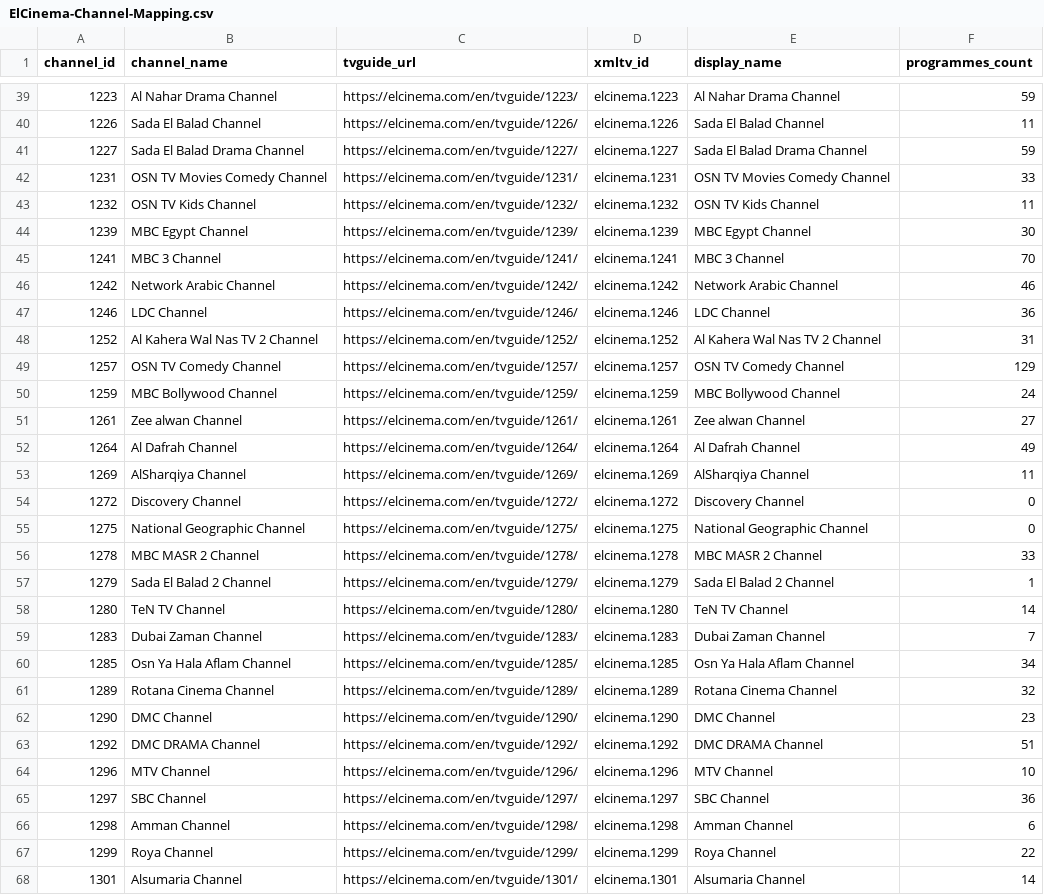
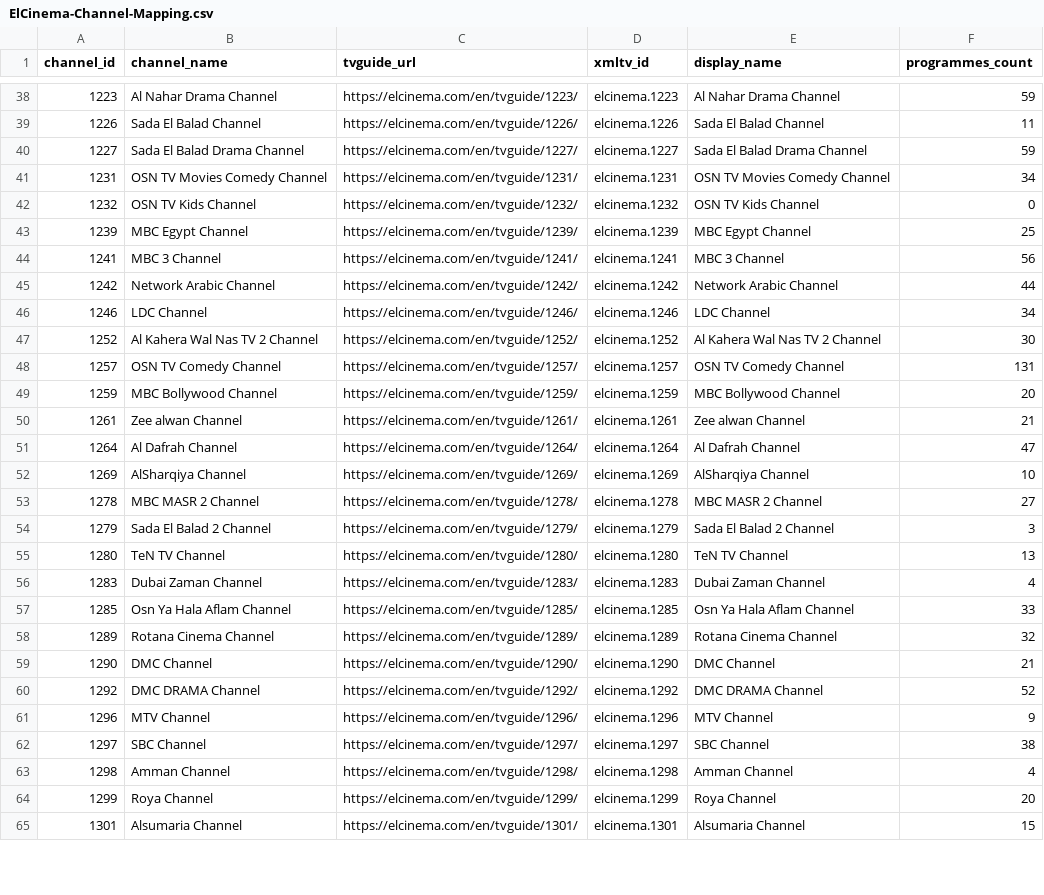
Before and after one commit to DzGreenServices/DZGreen-EPG, a CSV file: docs/ElCinema-Channel-Mapping.csv, drawn as a sheet; only a part is shown, gaps mark what is left out; the diff covers the shown part only.

```diff
--- a/docs/ElCinema-Channel-Mapping.csv
+++ b/docs/ElCinema-Channel-Mapping.csv
@@ -41,28 +40,26 @@
 1227,Sada El Balad Drama Channel,https://elcinema.com/en/tvguide/1227/,elcinema.1227,Sada El Balad Drama Channel,59
-1231,OSN TV Movies Comedy Channel,https://elcinema.com/en/tvguide/1231/,elcinema.1231,OSN TV Movies Comedy Channel,33
-1232,OSN TV Kids Channel,https://elcinema.com/en/tvguide/1232/,elcinema.1232,OSN TV Kids Channel,11
-1239,MBC Egypt Channel,https://elcinema.com/en/tvguide/1239/,elcinema.1239,MBC Egypt Channel,30
-1241,MBC 3 Channel,https://elcinema.com/en/tvguide/1241/,elcinema.1241,MBC 3 Channel,70
-1242,Network Arabic Channel,https://elcinema.com/en/tvguide/1242/,elcinema.1242,Network Arabic Channel,46
-1246,LDC Channel,https://elcinema.com/en/tvguide/1246/,elcinema.1246,LDC Channel,36
-1252,Al Kahera Wal Nas TV 2 Channel,https://elcinema.com/en/tvguide/1252/,elcinema.1252,Al Kahera Wal Nas TV 2 Channel,31
-1257,OSN TV Comedy Channel,https://elcinema.com/en/tvguide/1257/,elcinema.1257,OSN TV Comedy Channel,129
-1259,MBC Bollywood Channel,https://elcinema.com/en/tvguide/1259/,elcinema.1259,MBC Bollywood Channel,24
-1261,Zee alwan Channel,https://elcinema.com/en/tvguide/1261/,elcinema.1261,Zee alwan Channel,27
-1264,Al Dafrah Channel,https://elcinema.com/en/tvguide/1264/,elcinema.1264,Al Dafrah Channel,49
-1269,AlSharqiya Channel,https://elcinema.com/en/tvguide/1269/,elcinema.1269,AlSharqiya Channel,11
-1272,Discovery Channel,https://elcinema.com/en/tvguide/1272/,elcinema.1272,Discovery Channel,0
-1275,National Geographic Channel,https://elcinema.com/en/tvguide/1275/,elcinema.1275,National Geographic Channel,0
-1278,MBC MASR 2 Channel,https://elcinema.com/en/tvguide/1278/,elcinema.1278,MBC MASR 2 Channel,33
-1279,Sada El Balad 2 Channel,https://elcinema.com/en/tvguide/1279/,elcinema.1279,Sada El Balad 2 Channel,1
-1280,TeN TV Channel,https://elcinema.com/en/tvguide/1280/,elcinema.1280,TeN TV Channel,14
-1283,Dubai Zaman Channel,https://elcinema.com/en/tvguide/1283/,elcinema.1283,Dubai Zaman Channel,7
-1285,Osn Ya Hala Aflam Channel,https://elcinema.com/en/tvguide/1285/,elcinema.1285,Osn Ya Hala Aflam Channel,34
+1231,OSN TV Movies Comedy Channel,https://elcinema.com/en/tvguide/1231/,elcinema.1231,OSN TV Movies Comedy Channel,34
+1232,OSN TV Kids Channel,https://elcinema.com/en/tvguide/1232/,elcinema.1232,OSN TV Kids Channel,0
+1239,MBC Egypt Channel,https://elcinema.com/en/tvguide/1239/,elcinema.1239,MBC Egypt Channel,25
+1241,MBC 3 Channel,https://elcinema.com/en/tvguide/1241/,elcinema.1241,MBC 3 Channel,56
+1242,Network Arabic Channel,https://elcinema.com/en/tvguide/1242/,elcinema.1242,Network Arabic Channel,44
+1246,LDC Channel,https://elcinema.com/en/tvguide/1246/,elcinema.1246,LDC Channel,34
+1252,Al Kahera Wal Nas TV 2 Channel,https://elcinema.com/en/tvguide/1252/,elcinema.1252,Al Kahera Wal Nas TV 2 Channel,30
+1257,OSN TV Comedy Channel,https://elcinema.com/en/tvguide/1257/,elcinema.1257,OSN TV Comedy Channel,131
+1259,MBC Bollywood Channel,https://elcinema.com/en/tvguide/1259/,elcinema.1259,MBC Bollywood Channel,20
+1261,Zee alwan Channel,https://elcinema.com/en/tvguide/1261/,elcinema.1261,Zee alwan Channel,21
+1264,Al Dafrah Channel,https://elcinema.com/en/tvguide/1264/,elcinema.1264,Al Dafrah Channel,47
+1269,AlSharqiya Channel,https://elcinema.com/en/tvguide/1269/,elcinema.1269,AlSharqiya Channel,10
+1278,MBC MASR 2 Channel,https://elcinema.com/en/tvguide/1278/,elcinema.1278,MBC MASR 2 Channel,27
+1279,Sada El Balad 2 Channel,https://elcinema.com/en/tvguide/1279/,elcinema.1279,Sada El Balad 2 Channel,3
+1280,TeN TV Channel,https://elcinema.com/en/tvguide/1280/,elcinema.1280,TeN TV Channel,13
+1283,Dubai Zaman Channel,https://elcinema.com/en/tvguide/1283/,elcinema.1283,Dubai Zaman Channel,4
+1285,Osn Ya Hala Aflam Channel,https://elcinema.com/en/tvguide/1285/,elcinema.1285,Osn Ya Hala Aflam Channel,33
 1289,Rotana Cinema Channel,https://elcinema.com/en/tvguide/1289/,elcinema.1289,Rotana Cinema Channel,32
-1290,DMC Channel,https://elcinema.com/en/tvguide/1290/,elcinema.1290,DMC Channel,23
-1292,DMC DRAMA Channel,https://elcinema.com/en/tvguide/1292/,elcinema.1292,DMC DRAMA Channel,51
-1296,MTV Channel,https://elcinema.com/en/tvguide/1296/,elcinema.1296,MTV Channel,10
-1297,SBC Channel,https://elcinema.com/en/tvguide/1297/,elcinema.1297,SBC Channel,36
-1298,Amman Channel,https://elcinema.com/en/tvguide/1298/,elcinema.1298,Amman Channel,6
-1299,Roya Channel,https://elcinema.com/en/tvguide/1299/,elcinema.1299,Roya Channel,22
-1301,Alsumaria Channel,https://elcinema.com/en/tvguide/1301/,elcinema.1301,Alsumaria Channel,14
+1290,DMC Channel,https://elcinema.com/en/tvguide/1290/,elcinema.1290,DMC Channel,21
+1292,DMC DRAMA Channel,https://elcinema.com/en/tvguide/1292/,elcinema.1292,DMC DRAMA Channel,52
+1296,MTV Channel,https://elcinema.com/en/tvguide/1296/,elcinema.1296,MTV Channel,9
+1297,SBC Channel,https://elcinema.com/en/tvguide/1297/,elcinema.1297,SBC Channel,38
+1298,Amman Channel,https://elcinema.com/en/tvguide/1298/,elcinema.1298,Amman Channel,4
+1299,Roya Channel,https://elcinema.com/en/tvguide/1299/,elcinema.1299,Roya Channel,20
+1301,Alsumaria Channel,https://elcinema.com/en/tvguide/1301/,elcinema.1301,Alsumaria Channel,15
```
Also changed, not shown: 2 removed rows and 56 edited cells elsewhere in this file, 1 other file.
